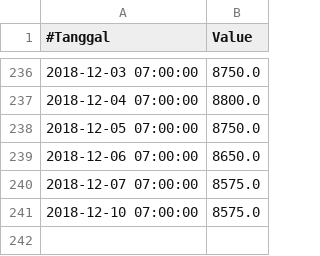
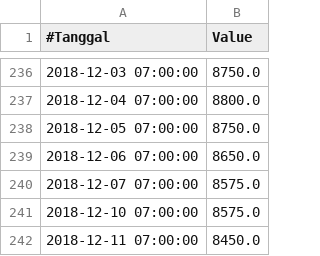
Before and after one commit to swdevbali/scraping-saham, a CSV file: data.csv, drawn as a sheet; only a part is shown, gaps mark what is left out; the diff names each change by its address in the sheet, - before the commit and + after, or states it on an @@ line.

```diff
--- a/data.csv
+++ b/data.csv
+row 242: 2018-12-11 07:00:00 | 8450.0
```
Also changed, not shown: 13 other files.
